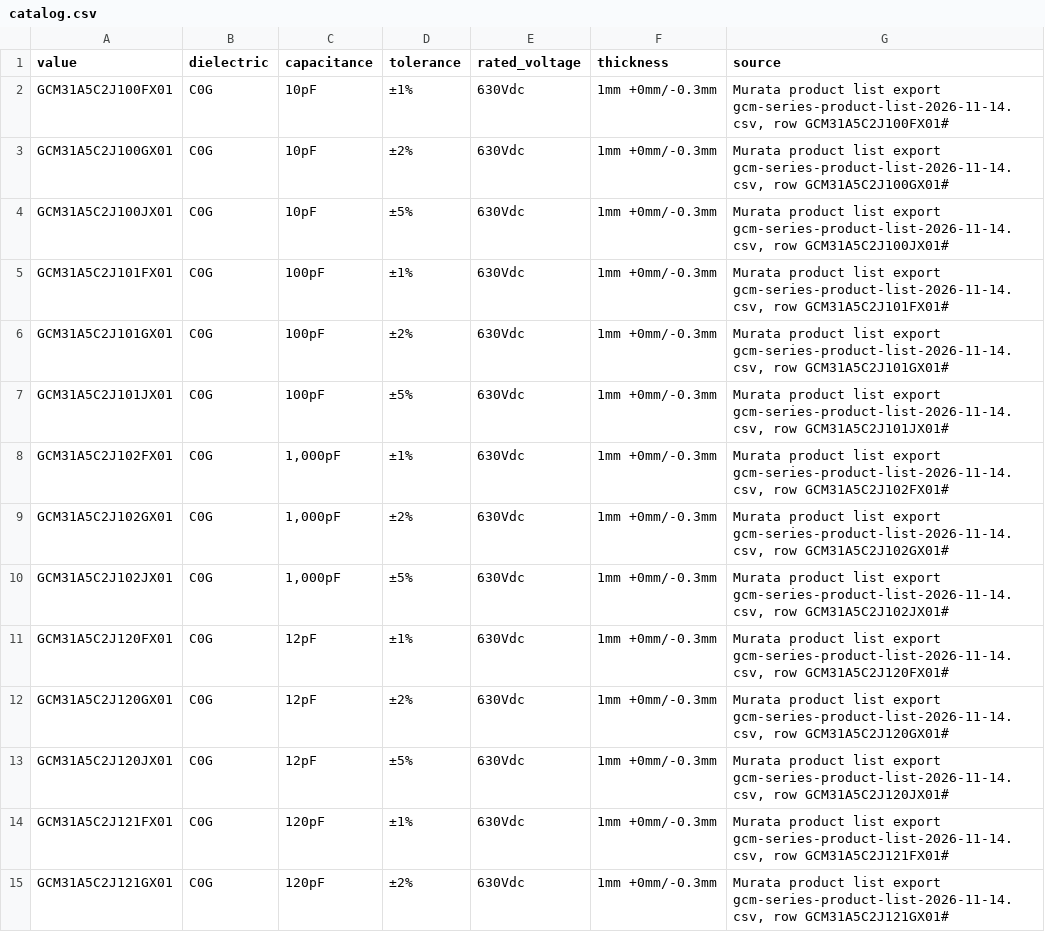
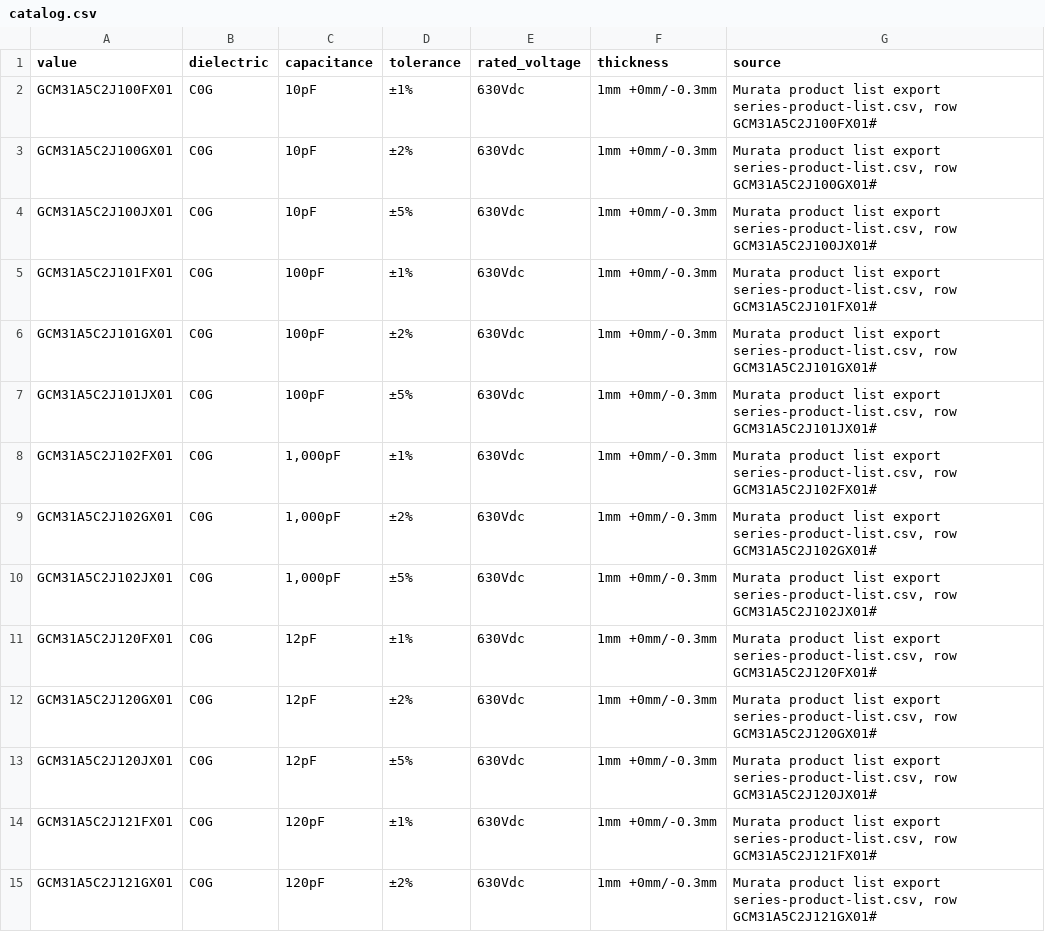
Before and after one commit to kb1lqc/AgentEDA-Parts, a CSV file: components/Murata/GCM31A/catalog.csv, drawn as a sheet; only a part is shown; the diff covers the shown part only.

```diff
--- a/components/Murata/GCM31A/catalog.csv
+++ b/components/Murata/GCM31A/catalog.csv
@@ -1,15 +1,15 @@
 value,dielectric,capacitance,tolerance,rated_voltage,thickness,source
-GCM31A5C2J100FX01,C0G,10pF,±1%,630Vdc,1mm +0mm/-0.3mm,"Murata product list export gcm-series-product-list-2026-11-14.csv, row GCM31A5C2J100FX01#"
-GCM31A5C2J100GX01,C0G,10pF,±2%,630Vdc,1mm +0mm/-0.3mm,"Murata product list export gcm-series-product-list-2026-11-14.csv, row GCM31A5C2J100GX01#"
-GCM31A5C2J100JX01,C0G,10pF,±5%,630Vdc,1mm +0mm/-0.3mm,"Murata product list export gcm-series-product-list-2026-11-14.csv, row GCM31A5C2J100JX01#"
-GCM31A5C2J101FX01,C0G,100pF,±1%,630Vdc,1mm +0mm/-0.3mm,"Murata product list export gcm-series-product-list-2026-11-14.csv, row GCM31A5C2J101FX01#"
-GCM31A5C2J101GX01,C0G,100pF,±2%,630Vdc,1mm +0mm/-0.3mm,"Murata product list export gcm-series-product-list-2026-11-14.csv, row GCM31A5C2J101GX01#"
-GCM31A5C2J101JX01,C0G,100pF,±5%,630Vdc,1mm +0mm/-0.3mm,"Murata product list export gcm-series-product-list-2026-11-14.csv, row GCM31A5C2J101JX01#"
-GCM31A5C2J102FX01,C0G,"1,000pF",±1%,630Vdc,1mm +0mm/-0.3mm,"Murata product list export gcm-series-product-list-2026-11-14.csv, row GCM31A5C2J102FX01#"
-GCM31A5C2J102GX01,C0G,"1,000pF",±2%,630Vdc,1mm +0mm/-0.3mm,"Murata product list export gcm-series-product-list-2026-11-14.csv, row GCM31A5C2J102GX01#"
-GCM31A5C2J102JX01,C0G,"1,000pF",±5%,630Vdc,1mm +0mm/-0.3mm,"Murata product list export gcm-series-product-list-2026-11-14.csv, row GCM31A5C2J102JX01#"
-GCM31A5C2J120FX01,C0G,12pF,±1%,630Vdc,1mm +0mm/-0.3mm,"Murata product list export gcm-series-product-list-2026-11-14.csv, row GCM31A5C2J120FX01#"
-GCM31A5C2J120GX01,C0G,12pF,±2%,630Vdc,1mm +0mm/-0.3mm,"Murata product list export gcm-series-product-list-2026-11-14.csv, row GCM31A5C2J120GX01#"
-GCM31A5C2J120JX01,C0G,12pF,±5%,630Vdc,1mm +0mm/-0.3mm,"Murata product list export gcm-series-product-list-2026-11-14.csv, row GCM31A5C2J120JX01#"
-GCM31A5C2J121FX01,C0G,120pF,±1%,630Vdc,1mm +0mm/-0.3mm,"Murata product list export gcm-series-product-list-2026-11-14.csv, row GCM31A5C2J121FX01#"
-GCM31A5C2J121GX01,C0G,120pF,±2%,630Vdc,1mm +0mm/-0.3mm,"Murata product list export gcm-series-product-list-2026-11-14.csv, row GCM31A5C2J121GX01#"
+GCM31A5C2J100FX01,C0G,10pF,±1%,630Vdc,1mm +0mm/-0.3mm,"Murata product list export series-product-list.csv, row GCM31A5C2J100FX01#"
+GCM31A5C2J100GX01,C0G,10pF,±2%,630Vdc,1mm +0mm/-0.3mm,"Murata product list export series-product-list.csv, row GCM31A5C2J100GX01#"
+GCM31A5C2J100JX01,C0G,10pF,±5%,630Vdc,1mm +0mm/-0.3mm,"Murata product list export series-product-list.csv, row GCM31A5C2J100JX01#"
+GCM31A5C2J101FX01,C0G,100pF,±1%,630Vdc,1mm +0mm/-0.3mm,"Murata product list export series-product-list.csv, row GCM31A5C2J101FX01#"
+GCM31A5C2J101GX01,C0G,100pF,±2%,630Vdc,1mm +0mm/-0.3mm,"Murata product list export series-product-list.csv, row GCM31A5C2J101GX01#"
+GCM31A5C2J101JX01,C0G,100pF,±5%,630Vdc,1mm +0mm/-0.3mm,"Murata product list export series-product-list.csv, row GCM31A5C2J101JX01#"
+GCM31A5C2J102FX01,C0G,"1,000pF",±1%,630Vdc,1mm +0mm/-0.3mm,"Murata product list export series-product-list.csv, row GCM31A5C2J102FX01#"
+GCM31A5C2J102GX01,C0G,"1,000pF",±2%,630Vdc,1mm +0mm/-0.3mm,"Murata product list export series-product-list.csv, row GCM31A5C2J102GX01#"
+GCM31A5C2J102JX01,C0G,"1,000pF",±5%,630Vdc,1mm +0mm/-0.3mm,"Murata product list export series-product-list.csv, row GCM31A5C2J102JX01#"
+GCM31A5C2J120FX01,C0G,12pF,±1%,630Vdc,1mm +0mm/-0.3mm,"Murata product list export series-product-list.csv, row GCM31A5C2J120FX01#"
+GCM31A5C2J120GX01,C0G,12pF,±2%,630Vdc,1mm +0mm/-0.3mm,"Murata product list export series-product-list.csv, row GCM31A5C2J120GX01#"
+GCM31A5C2J120JX01,C0G,12pF,±5%,630Vdc,1mm +0mm/-0.3mm,"Murata product list export series-product-list.csv, row GCM31A5C2J120JX01#"
+GCM31A5C2J121FX01,C0G,120pF,±1%,630Vdc,1mm +0mm/-0.3mm,"Murata product list export series-product-list.csv, row GCM31A5C2J121FX01#"
+GCM31A5C2J121GX01,C0G,120pF,±2%,630Vdc,1mm +0mm/-0.3mm,"Murata product list export series-product-list.csv, row GCM31A5C2J121GX01#"
```
Also changed, not shown: 133 edited cells elsewhere in this file, components/Murata/GCM219/catalog.csv, components/Murata/GCM21A/catalog.csv, 22 other files.
